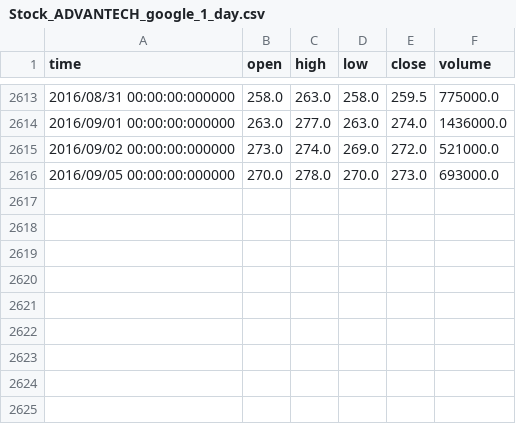
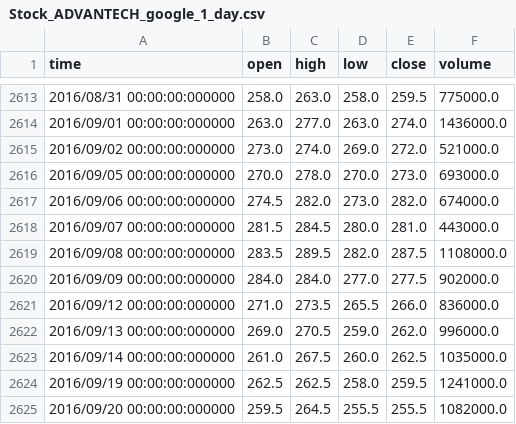
Before and after one commit to kkchein/FinanceAnalysis, a CSV file: history/Stock_ADVANTECH_google_1_day.csv, drawn as a sheet; only a part is shown, gaps mark what is left out; the diff names each change by its address in the sheet, - before the commit and + after, or states it on an @@ line.

```diff
--- a/history/Stock_ADVANTECH_google_1_day.csv
+++ b/history/Stock_ADVANTECH_google_1_day.csv
+row 2617: 2016/09/06 00:00:00:000000 | 274.5 | 282.0 | 273.0 | 282.0 | 674000.0
+row 2618: 2016/09/07 00:00:00:000000 | 281.5 | 284.5 | 280.0 | 281.0 | 443000.0
+row 2619: 2016/09/08 00:00:00:000000 | 283.5 | 289.5 | 282.0 | 287.5 | 1108000.0
+row 2620: 2016/09/09 00:00:00:000000 | 284.0 | 284.0 | 277.0 | 277.5 | 902000.0
+row 2621: 2016/09/12 00:00:00:000000 | 271.0 | 273.5 | 265.5 | 266.0 | 836000.0
+row 2622: 2016/09/13 00:00:00:000000 | 269.0 | 270.5 | 259.0 | 262.0 | 996000.0
+row 2623: 2016/09/14 00:00:00:000000 | 261.0 | 267.5 | 260.0 | 262.5 | 1035000.0
+row 2624: 2016/09/19 00:00:00:000000 | 262.5 | 262.5 | 258.0 | 259.5 | 1241000.0
+row 2625: 2016/09/20 00:00:00:000000 | 259.5 | 264.5 | 255.5 | 255.5 | 1082000.0
```
Also changed, not shown: history/Index_IndiaSENSEX_google_1_day.csv, history/Index_JapanNikkei_google_1_day.csv, 23 other files.
